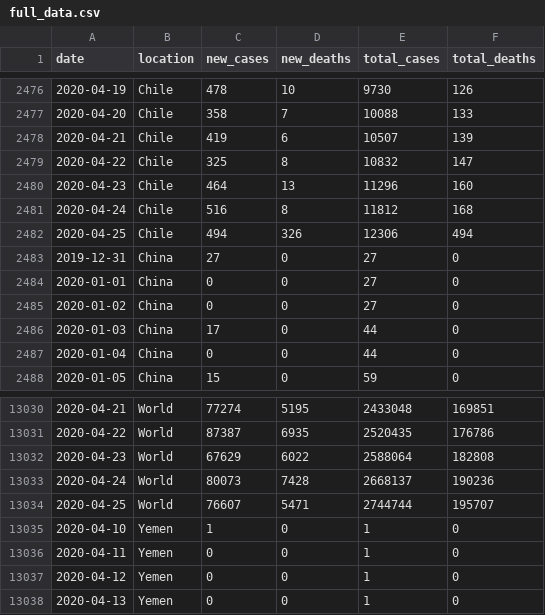
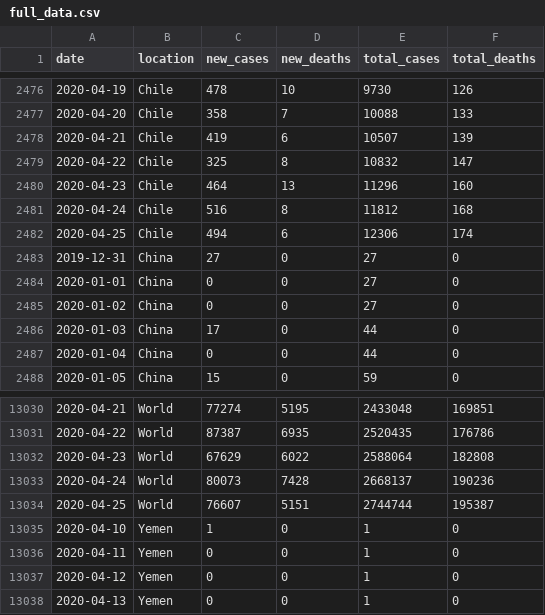
Before and after one commit to dk5ee/coronadata, a CSV file: ecdc/full_data.csv, drawn as a sheet; only a part is shown, gaps mark what is left out.

```diff
--- a/ecdc/full_data.csv
+++ b/ecdc/full_data.csv
@@ -2481,3 +2481,3 @@ date,location,new_cases,new_deaths,total_cases,total_deaths
 2020-04-24,Chile,516,8,11812,168
-2020-04-25,Chile,494,326,12306,494
+2020-04-25,Chile,494,6,12306,174
 2019-12-31,China,27,0,27,0
@@ -13033,3 +13033,3 @@ date,location,new_cases,new_deaths,total_cases,total_deaths
 2020-04-24,World,80073,7428,2668137,190236
-2020-04-25,World,76607,5471,2744744,195707
+2020-04-25,World,76607,5151,2744744,195387
 2020-04-10,Yemen,1,0,1,0
```
Also changed, not shown: ecdc/new_deaths.csv, ecdc/total_deaths.csv.
